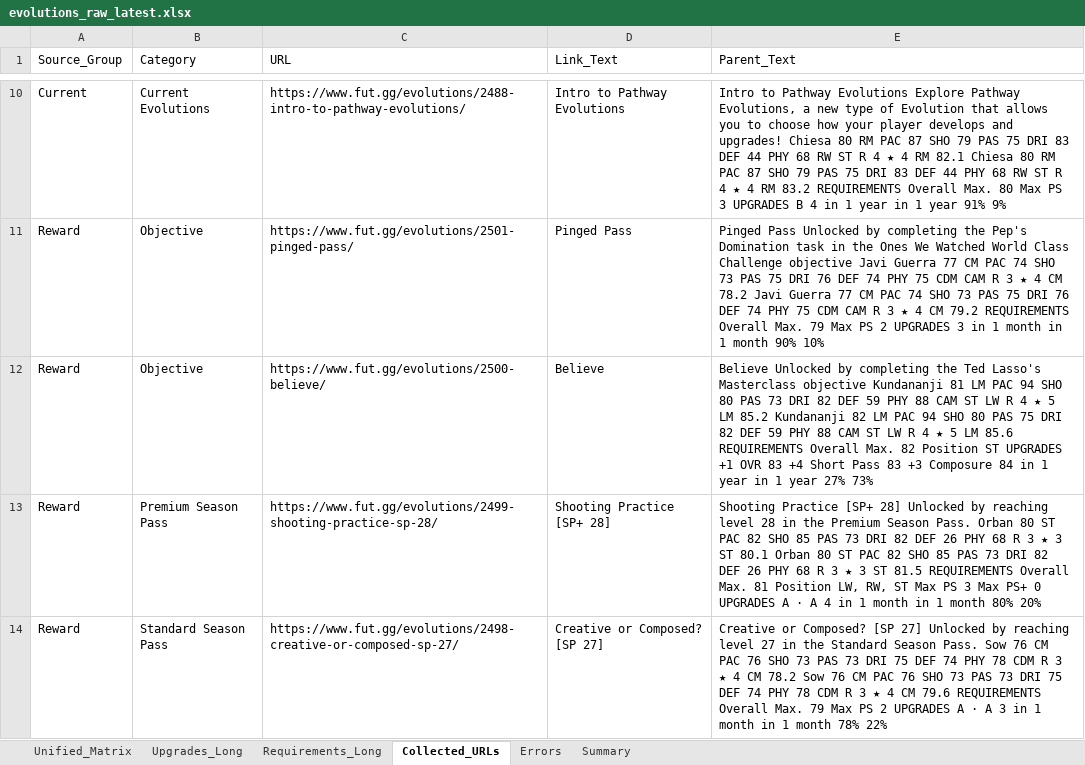
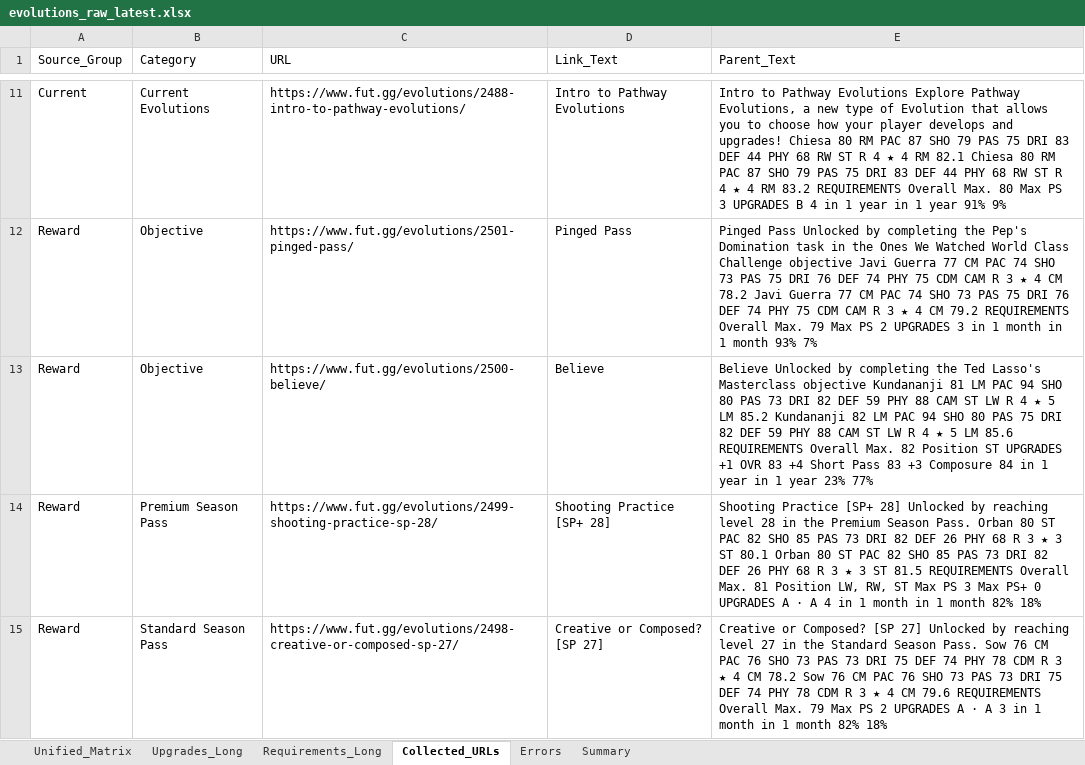
Before and after one commit to lemora87/futgg-objective-crawler, an Excel workbook: latest/evolutions_raw_latest.xlsx, sheet Collected_URLs, drawn as a sheet; only a part is shown, gaps mark what is left out; values as stored, in another font and other column widths than the file's, no borders; addresses are those after the commit; the diff covers the shown part only; the diff names each change by its address in the sheet, - before the commit and + after, or states it on an @@ line.

```diff
--- a/latest/evolutions_raw_latest.xlsx (sheet Collected_URLs)
+++ b/latest/evolutions_raw_latest.xlsx (sheet Collected_URLs)
-E12 (Parent_Text): …1 month 90% 10%
+E12 (Parent_Text): …1 month 93% 7%
-E13 (Parent_Text): …1 year 27% 73%
+E13 (Parent_Text): …1 year 23% 77%
-E14 (Parent_Text): …1 month 80% 20%
+E14 (Parent_Text): …1 month 82% 18%
-E15 (Parent_Text): …1 month 78% 22%
+E15 (Parent_Text): …1 month 82% 18%
```
Also changed, not shown: 1 added row and 14 edited cells elsewhere in this sheet, sheet Upgrades_Long, sheet Unified_Matrix, sheet Requirements_Long, sheet Summary, latest/evolutions_analysis_latest.xlsx.
